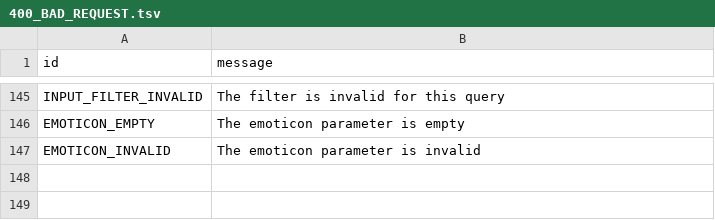
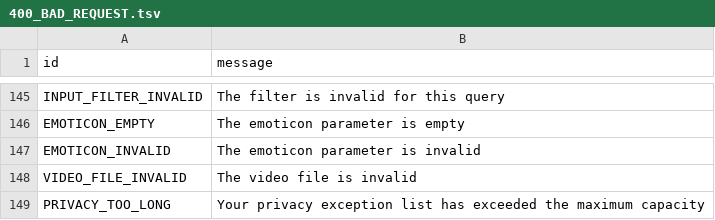
Before and after one commit to kastaid/pyrogramv2, a TSV file: compiler/error/source/400_BAD_REQUEST.tsv, drawn as a sheet; only a part is shown, gaps mark what is left out; the diff names each change by its address in the sheet, - before the commit and + after, or states it on an @@ line.

Commit message:
Add new RPC errors

```diff
--- a/compiler/error/source/400_BAD_REQUEST.tsv
+++ b/compiler/error/source/400_BAD_REQUEST.tsv
+row 148: VIDEO_FILE_INVALID | The video file is invalid
+row 149: PRIVACY_TOO_LONG | Your privacy exception list has exceeded the maximum capacity
```
